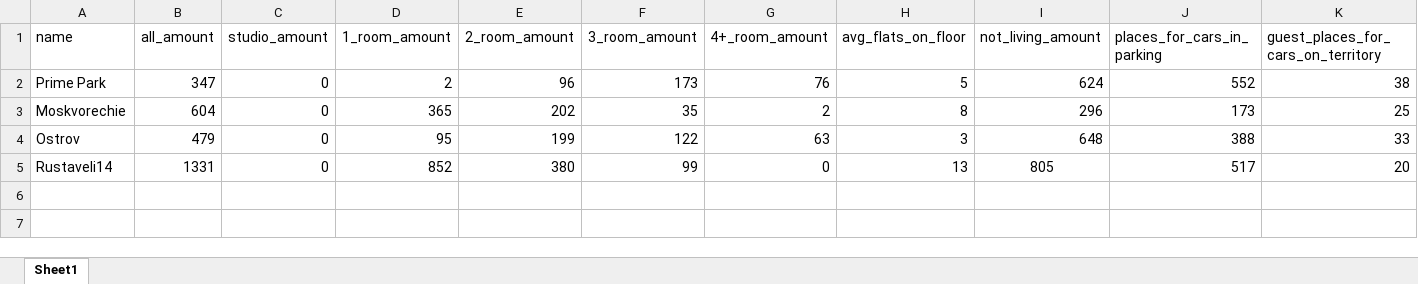
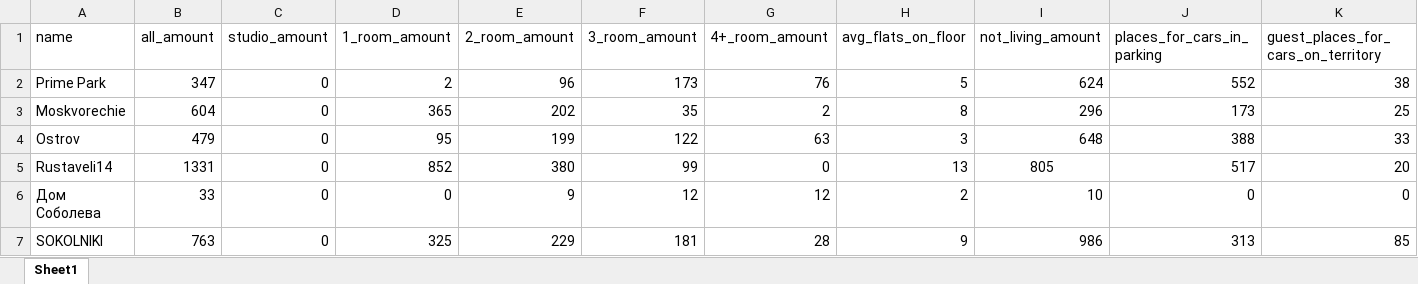
Before and after one commit to LuckyFricky/residential_complex_analyze, an Excel workbook: diploma/data/ZHK_statistics.xlsx, sheet Sheet1, drawn as a sheet; only a part is shown; values as stored, in another font and other column widths than the file's, no borders; rows hold the shown columns only; the diff names each change by its address in the sheet, - before the commit and + after, or states it on an @@ line.

Commit message:
add info about JK

```diff
--- a/diploma/data/ZHK_statistics.xlsx (sheet Sheet1)
+++ b/diploma/data/ZHK_statistics.xlsx (sheet Sheet1)
+row 6: Дом Соболева | 33 | 0 | 0 | 9 | 12 | 12 | 2 | 10 | 0 | 0
+row 7: SOKOLNIKI | 763 | 0 | 325 | 229 | 181 | 28 | 9 | 986 | 313 | 85
```
